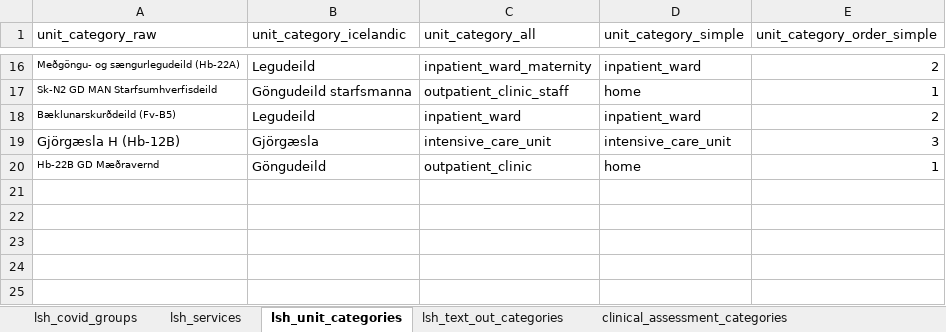
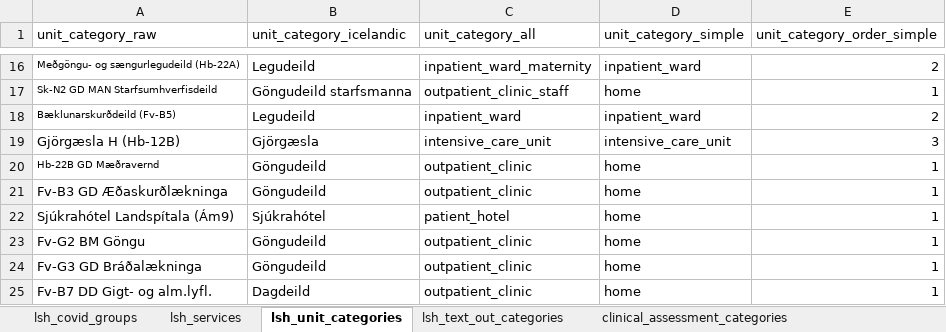
Before and after one commit to tprunarsson/BCS, an Excel workbook: lsh_data_processing/lsh_coding.xlsx, sheet lsh_unit_categories, drawn as a sheet; only a part is shown, gaps mark what is left out; values as stored, in another font and other column widths than the file's, no borders; the diff names each change by its address in the sheet, - before the commit and + after, or states it on an @@ line.

Commit message:
new coding excel file

```diff
--- a/lsh_data_processing/lsh_coding.xlsx (sheet lsh_unit_categories)
+++ b/lsh_data_processing/lsh_coding.xlsx (sheet lsh_unit_categories)
+row 21: Fv-B3 GD Æðaskurðlækninga | Göngudeild | outpatient_clinic | home | 1
+row 22: Sjúkrahótel Landspítala (Ám9) | Sjúkrahótel | patient_hotel | home | 1
+row 23: Fv-G2 BM Göngu | Göngudeild | outpatient_clinic | home | 1
+row 24: Fv-G3 GD Bráðalækninga | Göngudeild | outpatient_clinic | home | 1
+row 25: Fv-B7 DD Gigt- og alm.lyfl. | Dagdeild | outpatient_clinic | home | 1
```
Also changed, not shown: sheet lsh_sheet_names.
